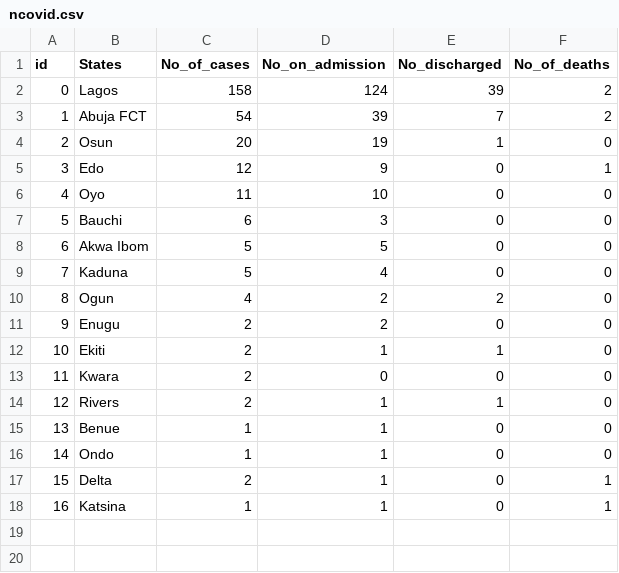
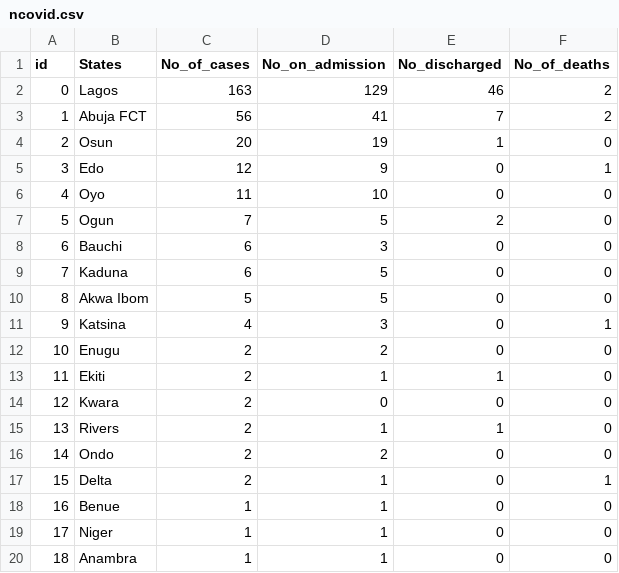
Before and after one commit to Mastersam07/ncovid-19-api, a CSV file: data_getter/ncovid.csv, drawn as a sheet; removed rows and columns are numbered as before the commit, all else as after; the diff names each change by its address in the sheet, - before the commit and + after, or states it on an @@ line.

Commit message:
data

```diff
--- a/data_getter/ncovid.csv
+++ b/data_getter/ncovid.csv
-C2 (No_of_cases): 158
+C2 (No_of_cases): 163
-D2 (No_on_admission): 124
+D2 (No_on_admission): 129
-E2 (No_discharged): 39
+E2 (No_discharged): 46
-C3 (No_of_cases): 54
+C3 (No_of_cases): 56
-D3 (No_on_admission): 39
+D3 (No_on_admission): 41
+row 7: 5 | Ogun | 7 | 5 | 2 | 0
@@ column A (id) renumbered from row 8 down @@
+row 9: 7 | Kaduna | 6 | 5 | 0 | 0
-row 9: 7 | Kaduna | 5 | 4 | 0 | 0
-row 10: 8 | Ogun | 4 | 2 | 2 | 0
+row 11: 9 | Katsina | 4 | 3 | 0 | 1
+row 16: 14 | Ondo | 2 | 2 | 0 | 0
-B19 (States): Ondo
+B19 (States): Niger
-B20 (States): Katsina
+B20 (States): Anambra
-F20 (No_of_deaths): 1
+F20 (No_of_deaths): 0
```
Also changed, not shown: data_getter/daily_report.csv.
